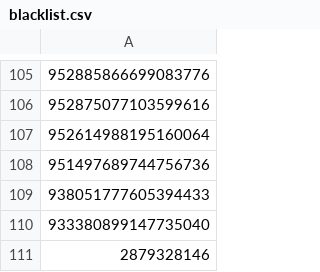
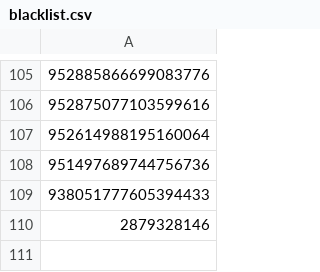
Before and after one commit to Twitter-FFAC/fight-for-artistic-creativity, a CSV file: lists/blacklist.csv, drawn as a sheet; only a part is shown, gaps mark what is left out.

```diff
--- a/lists/blacklist.csv
+++ b/lists/blacklist.csv
@@ -109,3 +109,2 @@
 938051777605394433
-933380899147735040
 2879328146
```
Also changed, not shown: 1 other file.
